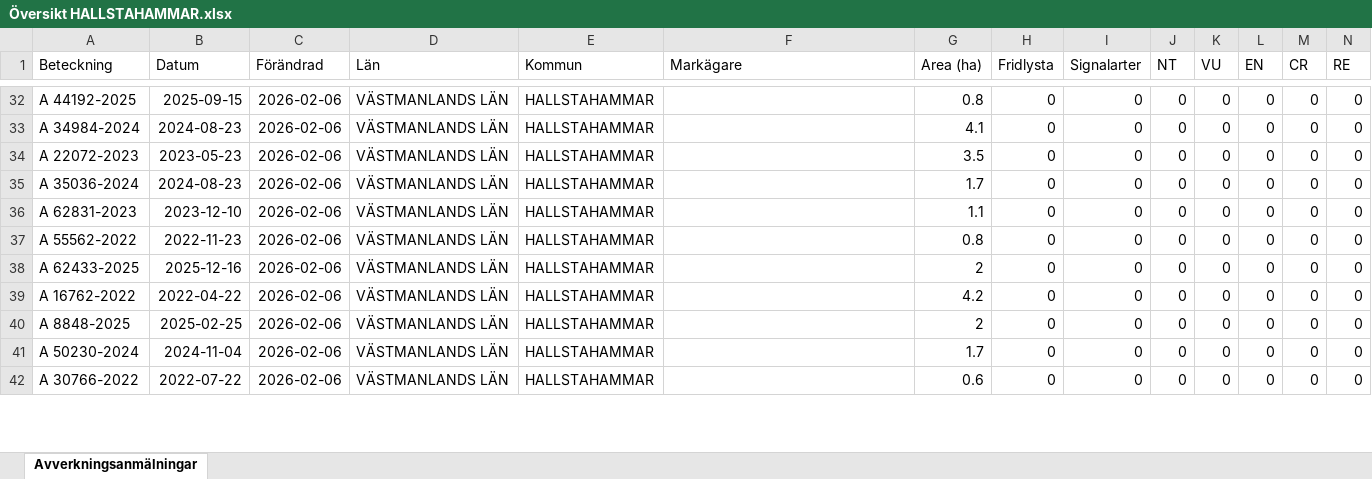
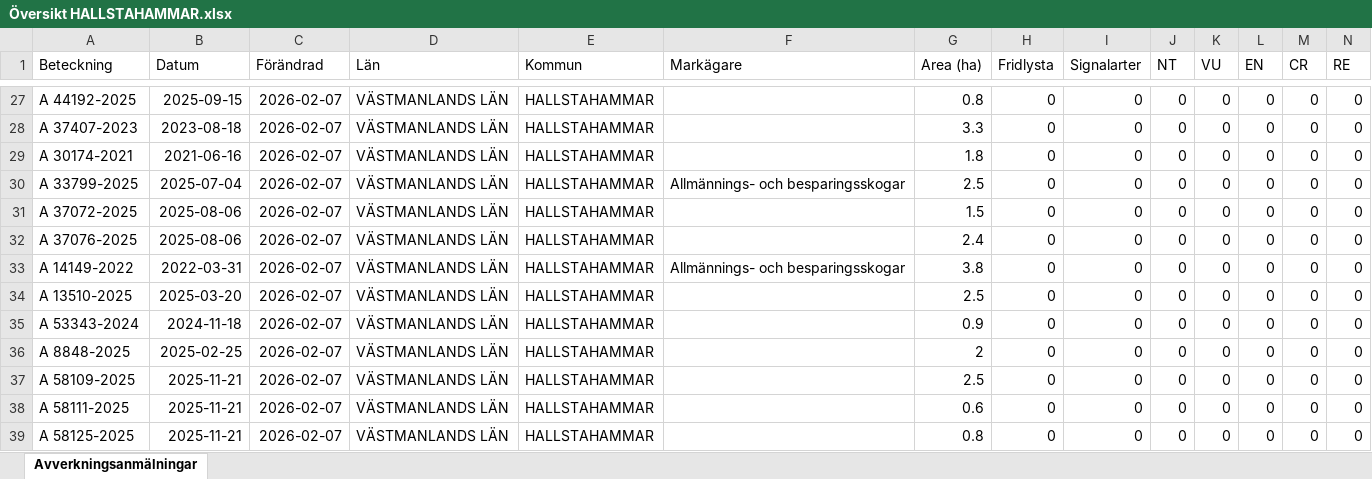
Before and after one commit to klasma/Logging_1961, an Excel workbook: Översikt HALLSTAHAMMAR.xlsx, sheet Avverkningsanmälningar, drawn as a sheet; only a part is shown, gaps mark what is left out; values as stored, in another font and other column widths than the file's, no borders; addresses are those after the commit; rows hold the shown columns only; the diff covers the shown part only; the diff names each change by its address in the sheet, - before the commit and + after, or states it on an @@ line.

```diff
--- a/Översikt HALLSTAHAMMAR.xlsx (sheet Avverkningsanmälningar)
+++ b/Översikt HALLSTAHAMMAR.xlsx (sheet Avverkningsanmälningar)
-C27:C29 (Förändrad): 2026-02-06
+C27:C29 (Förändrad): 2026-02-07
-A28 (Beteckning): A 34984-2024
+A28 (Beteckning): A 37407-2023
-B28 (Datum): 2024-08-23
+B28 (Datum): 2023-08-18
-G28 (Area (ha)): 4.1
+G28 (Area (ha)): 3.3
-A29 (Beteckning): A 22072-2023
+A29 (Beteckning): A 30174-2021
-B29 (Datum): 2023-05-23
+B29 (Datum): 2021-06-16
-G29 (Area (ha)): 3.5
+G29 (Area (ha)): 1.8
+row 30: A 33799-2025 | 2025-07-04 | 2026-02-07 | VÄSTMANLANDS LÄN | HALLSTAHAMMAR | Allmännings- och besparingsskogar | 2.5 | 0 | 0 | 0 | 0 | 0 | 0 | 0
-A31 (Beteckning): A 35036-2024
+A31 (Beteckning): A 37072-2025
-B31 (Datum): 2024-08-23
+B31 (Datum): 2025-08-06
-C31:C38 (Förändrad): 2026-02-06
+C31:C38 (Förändrad): 2026-02-07
-G31 (Area (ha)): 1.7
+G31 (Area (ha)): 1.5
-A32 (Beteckning): A 62831-2023
+A32 (Beteckning): A 37076-2025
-B32 (Datum): 2023-12-10
+B32 (Datum): 2025-08-06
-G32 (Area (ha)): 1.1
+G32 (Area (ha)): 2.4
-A33 (Beteckning): A 55562-2022
+A33 (Beteckning): A 14149-2022
-B33 (Datum): 2022-11-23
+B33 (Datum): 2022-03-31
-F33 (Markägare): (empty)
+F33 (Markägare): Allmännings- och besparingsskogar
-G33 (Area (ha)): 0.8
+G33 (Area (ha)): 3.8
-A34 (Beteckning): A 62433-2025
+A34 (Beteckning): A 13510-2025
-B34 (Datum): 2025-12-16
+B34 (Datum): 2025-03-20
-G34 (Area (ha)): 2
+G34 (Area (ha)): 2.5
-A35 (Beteckning): A 16762-2022
+A35 (Beteckning): A 53343-2024
-B35 (Datum): 2022-04-22
+B35 (Datum): 2024-11-18
-G35 (Area (ha)): 4.2
+G35 (Area (ha)): 0.9
-A37 (Beteckning): A 50230-2024
+A37 (Beteckning): A 58109-2025
-B37 (Datum): 2024-11-04
+B37 (Datum): 2025-11-21
-G37 (Area (ha)): 1.7
+G37 (Area (ha)): 2.5
-A38 (Beteckning): A 30766-2022
+A38 (Beteckning): A 58111-2025
-B38 (Datum): 2022-07-22
+B38 (Datum): 2025-11-21
+row 39: A 58125-2025 | 2025-11-21 | 2026-02-07 | VÄSTMANLANDS LÄN | HALLSTAHAMMAR |  | 0.8 | 0 | 0 | 0 | 0 | 0 | 0 | 0
```
Also changed, not shown: 7 added rows, 9 removed rows and 71 edited cells elsewhere in this sheet, artfynd/A 56759-2025 artfynd.xlsx, 6 other files.
